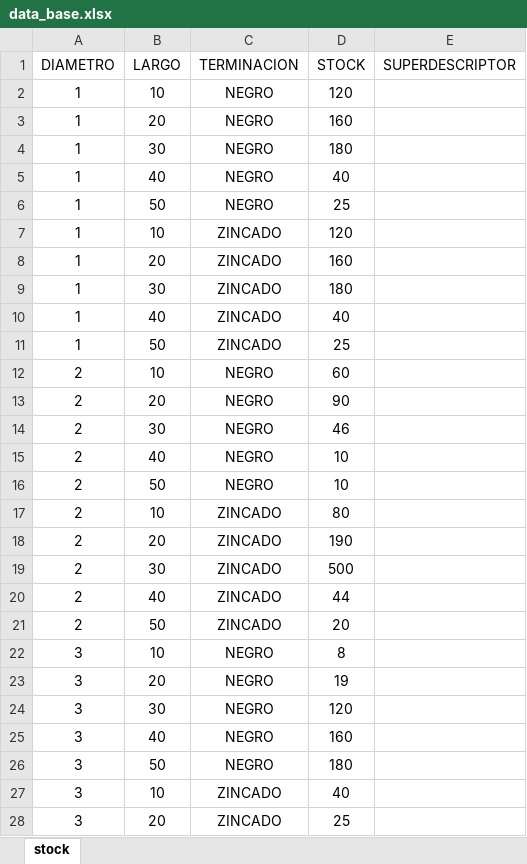
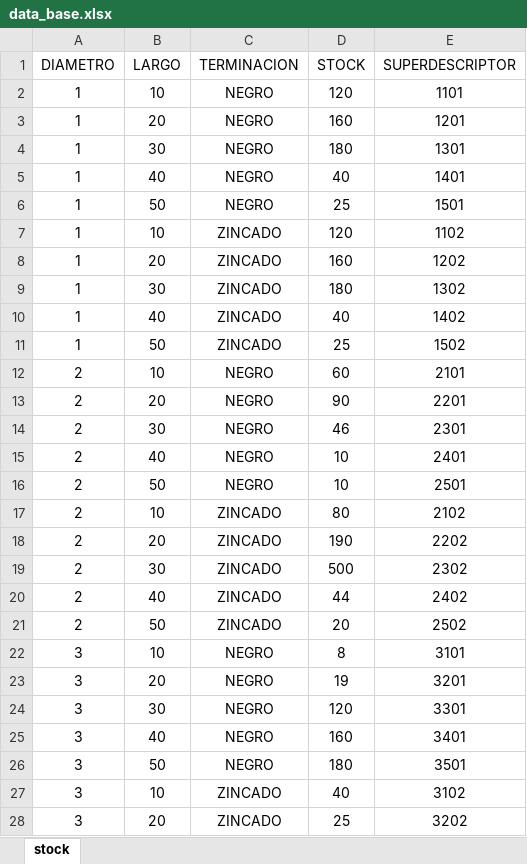
Before and after one commit to BernardoWilgenhoff/B-BUL, an Excel workbook: Main/Index/data_base.xlsx, sheet stock, drawn as a sheet; only a part is shown; values as stored, in another font and other column widths than the file's, no borders; table styles not drawn; the diff covers the shown part only; the diff names each change by its address in the sheet, - before the commit and + after, or states it on an @@ line.

```diff
--- a/Main/Index/data_base.xlsx (sheet stock)
+++ b/Main/Index/data_base.xlsx (sheet stock)
-E2 (SUPERDESCRIPTOR): (empty)
+E2 (SUPERDESCRIPTOR): 1101
-E3 (SUPERDESCRIPTOR): (empty)
+E3 (SUPERDESCRIPTOR): 1201
-E4 (SUPERDESCRIPTOR): (empty)
+E4 (SUPERDESCRIPTOR): 1301
-E5 (SUPERDESCRIPTOR): (empty)
+E5 (SUPERDESCRIPTOR): 1401
-E6 (SUPERDESCRIPTOR): (empty)
+E6 (SUPERDESCRIPTOR): 1501
-E7 (SUPERDESCRIPTOR): (empty)
+E7 (SUPERDESCRIPTOR): 1102
-E8 (SUPERDESCRIPTOR): (empty)
+E8 (SUPERDESCRIPTOR): 1202
-E9 (SUPERDESCRIPTOR): (empty)
+E9 (SUPERDESCRIPTOR): 1302
-E10 (SUPERDESCRIPTOR): (empty)
+E10 (SUPERDESCRIPTOR): 1402
-E11 (SUPERDESCRIPTOR): (empty)
+E11 (SUPERDESCRIPTOR): 1502
-E12 (SUPERDESCRIPTOR): (empty)
+E12 (SUPERDESCRIPTOR): 2101
-E13 (SUPERDESCRIPTOR): (empty)
+E13 (SUPERDESCRIPTOR): 2201
-E14 (SUPERDESCRIPTOR): (empty)
+E14 (SUPERDESCRIPTOR): 2301
-E15 (SUPERDESCRIPTOR): (empty)
+E15 (SUPERDESCRIPTOR): 2401
-E16 (SUPERDESCRIPTOR): (empty)
+E16 (SUPERDESCRIPTOR): 2501
-E17 (SUPERDESCRIPTOR): (empty)
+E17 (SUPERDESCRIPTOR): 2102
-E18 (SUPERDESCRIPTOR): (empty)
+E18 (SUPERDESCRIPTOR): 2202
-E19 (SUPERDESCRIPTOR): (empty)
+E19 (SUPERDESCRIPTOR): 2302
-E20 (SUPERDESCRIPTOR): (empty)
+E20 (SUPERDESCRIPTOR): 2402
-E21 (SUPERDESCRIPTOR): (empty)
+E21 (SUPERDESCRIPTOR): 2502
-E22 (SUPERDESCRIPTOR): (empty)
+E22 (SUPERDESCRIPTOR): 3101
-E23 (SUPERDESCRIPTOR): (empty)
+E23 (SUPERDESCRIPTOR): 3201
-E24 (SUPERDESCRIPTOR): (empty)
+E24 (SUPERDESCRIPTOR): 3301
-E25 (SUPERDESCRIPTOR): (empty)
+E25 (SUPERDESCRIPTOR): 3401
-E26 (SUPERDESCRIPTOR): (empty)
+E26 (SUPERDESCRIPTOR): 3501
-E27 (SUPERDESCRIPTOR): (empty)
+E27 (SUPERDESCRIPTOR): 3102
-E28 (SUPERDESCRIPTOR): (empty)
+E28 (SUPERDESCRIPTOR): 3202
```
Also changed, not shown: 23 edited cells elsewhere in this sheet, 3 other files.
